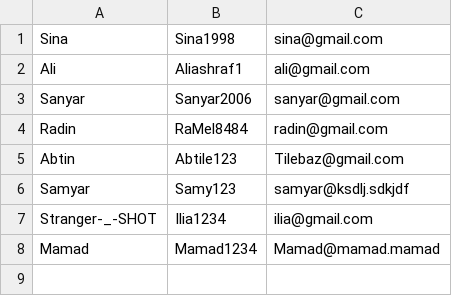
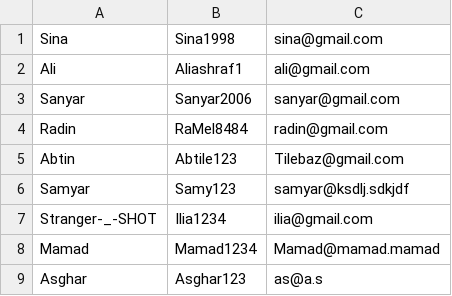
Before and after one commit to FundamentalOfProgramming-SUT-2024/fop2024-project-sanyarrashidi, a CSV file: data/players.csv, drawn as a sheet; the diff names each change by its address in the sheet, - before the commit and + after, or states it on an @@ line.

```diff
--- a/data/players.csv
+++ b/data/players.csv
+row 9: Asghar | Asghar123 | as@a.s
```
Also changed, not shown: data/stats.csv, 2 other files.
